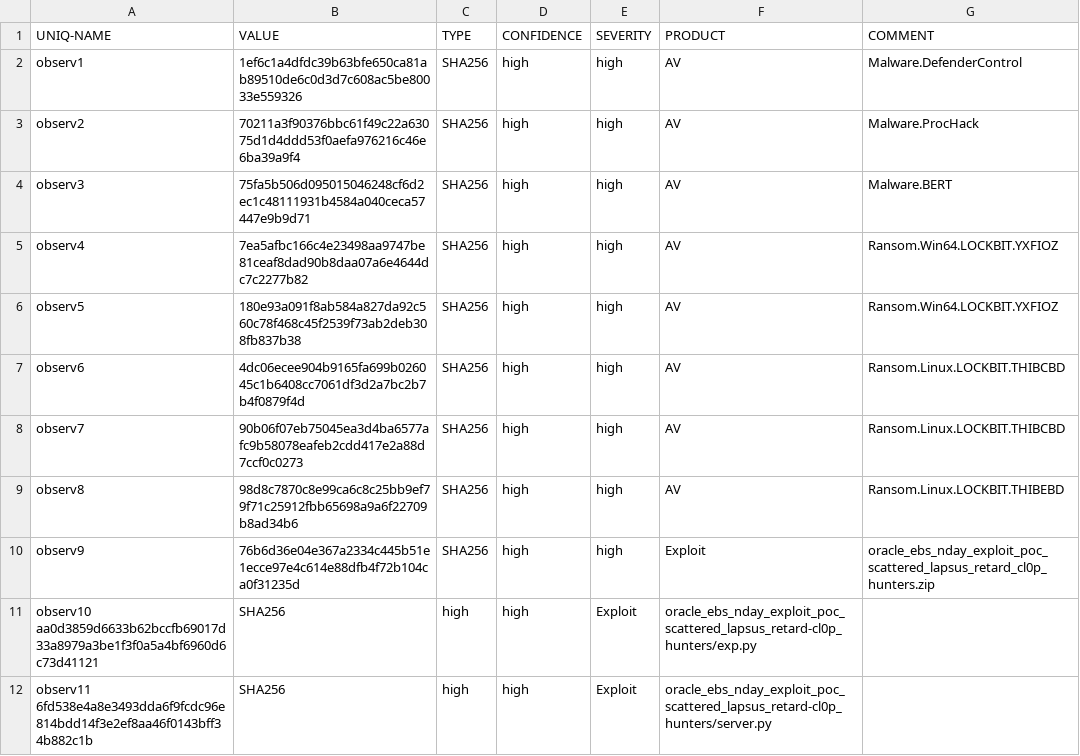
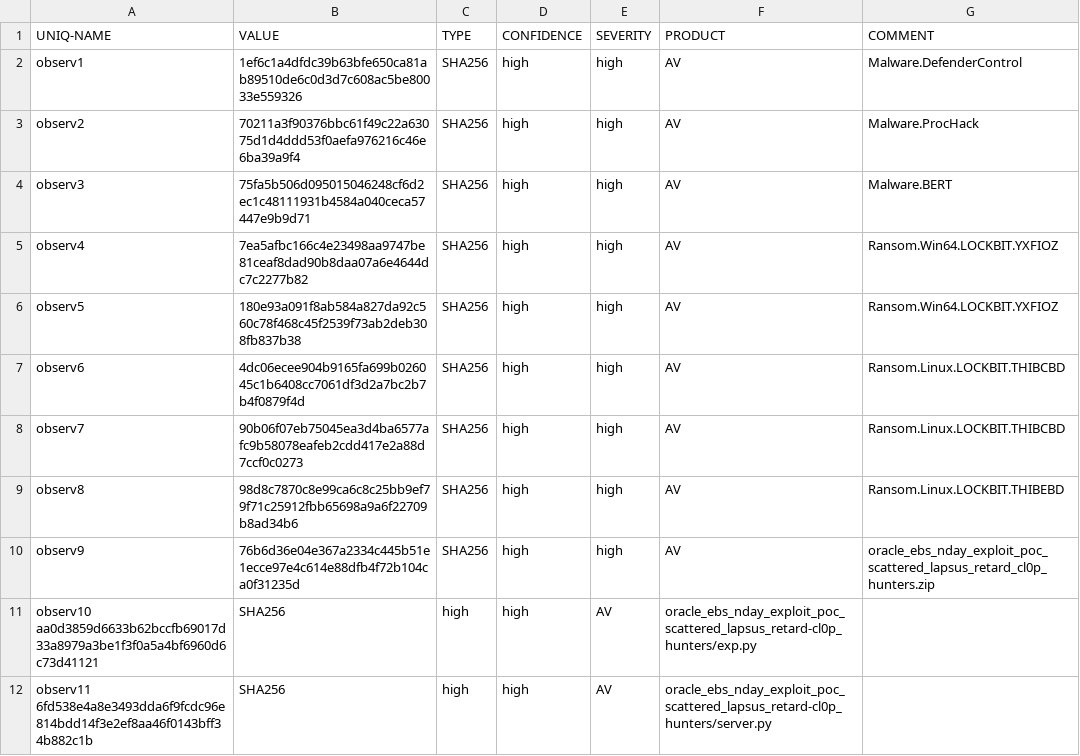
Before and after one commit to vsu748nh/test, a CSV file: test.csv, drawn as a sheet.

Commit message:
Update

```diff
--- a/test.csv
+++ b/test.csv
@@ -9,4 +9,4 @@ observ7	90b06f07eb75045ea3d4ba6577afc9b58078eafeb2cdd417e2a88d7ccf0c0273	SHA256
 observ8	98d8c7870c8e99ca6c8c25bb9ef79f71c25912fbb65698a9a6f22709b8ad34b6	SHA256	high	high	AV	Ransom.Linux.LOCKBIT.THIBEBD
-observ9	76b6d36e04e367a2334c445b51e1ecce97e4c614e88dfb4f72b104ca0f31235d	SHA256	high	high	Exploit	oracle_ebs_nday_exploit_poc_scattered_lapsus_retard_cl0p_hunters.zip
-observ10 aa0d3859d6633b62bccfb69017d33a8979a3be1f3f0a5a4bf6960d6c73d41121	SHA256	high	high	Exploit	oracle_ebs_nday_exploit_poc_scattered_lapsus_retard-cl0p_hunters/exp.py
-observ11 6fd538e4a8e3493dda6f9fcdc96e814bdd14f3e2ef8aa46f0143bff34b882c1b	SHA256	high	high	Exploit	oracle_ebs_nday_exploit_poc_scattered_lapsus_retard-cl0p_hunters/server.py
+observ9	76b6d36e04e367a2334c445b51e1ecce97e4c614e88dfb4f72b104ca0f31235d	SHA256	high	high	AV	oracle_ebs_nday_exploit_poc_scattered_lapsus_retard_cl0p_hunters.zip
+observ10 aa0d3859d6633b62bccfb69017d33a8979a3be1f3f0a5a4bf6960d6c73d41121	SHA256	high	high	AV	oracle_ebs_nday_exploit_poc_scattered_lapsus_retard-cl0p_hunters/exp.py
+observ11 6fd538e4a8e3493dda6f9fcdc96e814bdd14f3e2ef8aa46f0143bff34b882c1b	SHA256	high	high	AV	oracle_ebs_nday_exploit_poc_scattered_lapsus_retard-cl0p_hunters/server.py
```
